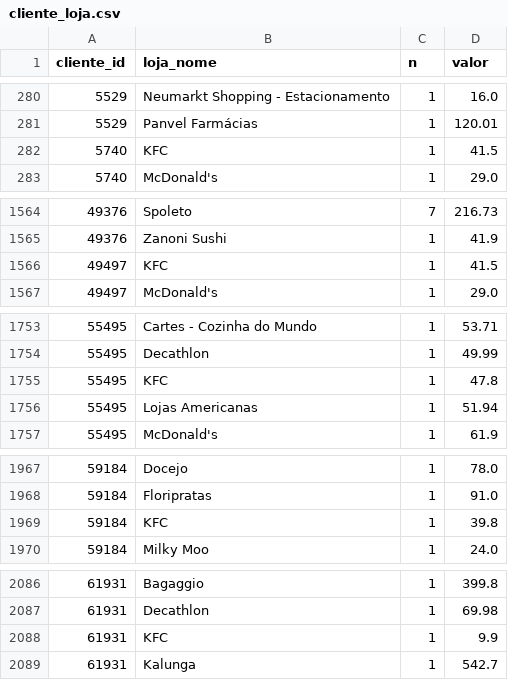
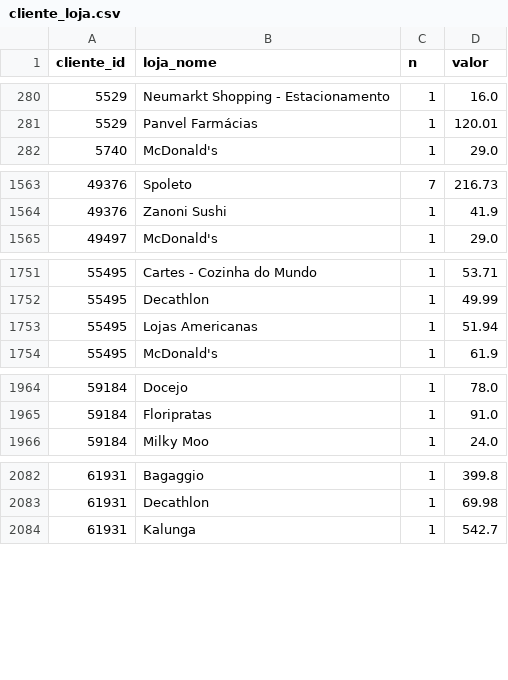
Before and after one commit to grupoalmeidajunior/shopping-relacionamento, a CSV file: Resultados/Por_Mes/2025_04/RFV/cliente_loja.csv, drawn as a sheet; only a part is shown, gaps mark what is left out; the diff covers the shown part only.

```diff
--- a/Resultados/Por_Mes/2025_04/RFV/cliente_loja.csv
+++ b/Resultados/Por_Mes/2025_04/RFV/cliente_loja.csv
@@ -281,3 +281,2 @@
 5529,Panvel Farmácias,1,120.01
-5740,KFC,1,41.5
 5740,McDonald's,1,29.0
@@ -1565,3 +1564,2 @@
 49376,Zanoni Sushi,1,41.9
-49497,KFC,1,41.5
 49497,McDonald's,1,29.0
@@ -1754,3 +1752,2 @@
 55495,Decathlon,1,49.99
-55495,KFC,1,47.8
 55495,Lojas Americanas,1,51.94
@@ -1968,3 +1965,2 @@
 59184,Floripratas,1,91.0
-59184,KFC,1,39.8
 59184,Milky Moo,1,24.0
@@ -2087,3 +2083,2 @@
 61931,Decathlon,1,69.98
-61931,KFC,1,9.9
 61931,Kalunga,1,542.7
```
Also changed, not shown: 23 removed rows elsewhere in this file, Resultados/Por_Mes/2025_02/RFV/cliente_loja.csv, Resultados/Por_Mes/2025_02/top_consumidores_rfv.csv, 49 other files.
